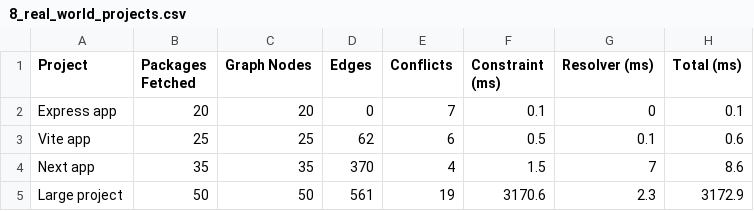
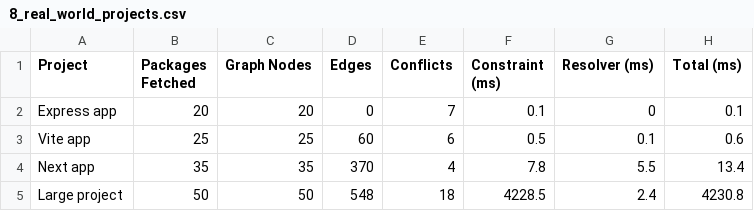
Before and after one commit to unknownsideofme/dependency-resolver, a CSV file: benchmark/data/8_real_world_projects.csv, drawn as a sheet.

```diff
--- a/benchmark/data/8_real_world_projects.csv
+++ b/benchmark/data/8_real_world_projects.csv
@@ -2,4 +2,4 @@ Project,Packages Fetched,Graph Nodes,Edges,Conflicts,Constraint (ms),Resolver (m
 "Express app",20,20,0,7,0.1,0,0.1
-"Vite app",25,25,62,6,0.5,0.1,0.6
-"Next app",35,35,370,4,1.5,7,8.6
-"Large project",50,50,561,19,3170.6,2.3,3172.9
+"Vite app",25,25,60,6,0.5,0.1,0.6
+"Next app",35,35,370,4,7.8,5.5,13.4
+"Large project",50,50,548,18,4228.5,2.4,4230.8
```
Also changed, not shown: benchmark/data/10_fuzz_testing.csv, benchmark/data/1_graph_construction.csv, 6 other files.
